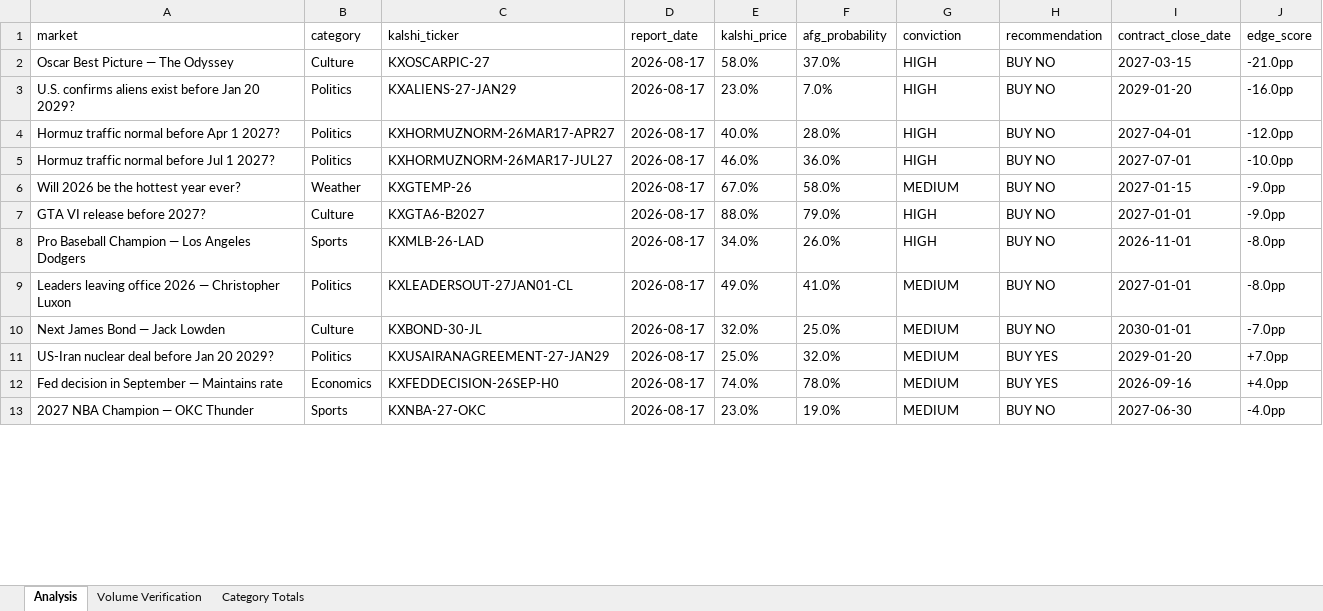
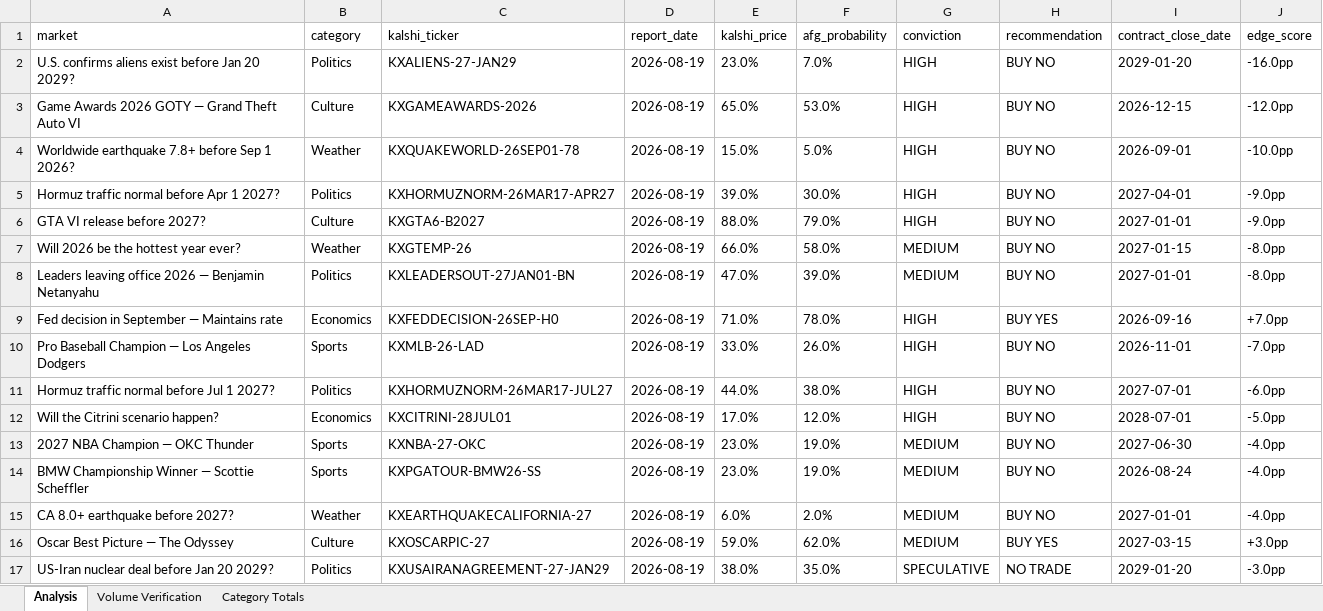
Before and after one commit to scowlfaceq02/afg-scorecard, an Excel workbook: data/final_report.xlsx, sheet Analysis, drawn as a sheet; only a part is shown; values as stored, in another font and other column widths than the file's, no borders; removed rows and columns are numbered as before the commit, all else as after; the diff covers the shown part only; the diff names each change by its address in the sheet, - before the commit and + after, or states it on an @@ line.

Commit message:
cycle update <date>

```diff
--- a/data/final_report.xlsx (sheet Analysis)
+++ b/data/final_report.xlsx (sheet Analysis)
-row 2: Oscar Best Picture — The Odyssey | Culture | KXOSCARPIC-27 | 2026-08-17 | 58.0% | 37.0% | HIGH | BUY NO | 2027-03-15 | -21.0pp
-D2 (report_date): 2026-08-17
+D2 (report_date): 2026-08-19
+row 3: Game Awards 2026 GOTY — Grand Theft Auto VI | Culture | KXGAMEAWARDS-2026 | 2026-08-19 | 65.0% | 53.0% | HIGH | BUY NO | 2026-12-15 | -12.0pp
+row 4: Worldwide earthquake 7.8+ before Sep 1 2026? | Weather | KXQUAKEWORLD-26SEP01-78 | 2026-08-19 | 15.0% | 5.0% | HIGH | BUY NO | 2026-09-01 | -10.0pp
-D5 (report_date): 2026-08-17
+D5 (report_date): 2026-08-19
-E5 (kalshi_price): 40.0%
+E5 (kalshi_price): 39.0%
-F5 (afg_probability): 28.0%
+F5 (afg_probability): 30.0%
-J5 (edge_score): -12.0pp
+J5 (edge_score): -9.0pp
-row 5: Hormuz traffic normal before Jul 1 2027? | Politics | KXHORMUZNORM-26MAR17-JUL27 | 2026-08-17 | 46.0% | 36.0% | HIGH | BUY NO | 2027-07-01 | -10.0pp
-row 6: Will 2026 be the hottest year ever? | Weather | KXGTEMP-26 | 2026-08-17 | 67.0% | 58.0% | MEDIUM | BUY NO | 2027-01-15 | -9.0pp
-D6 (report_date): 2026-08-17
+D6 (report_date): 2026-08-19
-row 8: Pro Baseball Champion — Los Angeles Dodgers | Sports | KXMLB-26-LAD | 2026-08-17 | 34.0% | 26.0% | HIGH | BUY NO | 2026-11-01 | -8.0pp
+row 7: Will 2026 be the hottest year ever? | Weather | KXGTEMP-26 | 2026-08-19 | 66.0% | 58.0% | MEDIUM | BUY NO | 2027-01-15 | -8.0pp
-A8 (market): …2026 — Christopher Luxon
+A8 (market): …2026 — Benjamin Netanyahu
-C8 (kalshi_ticker): KXLEADERSOUT-27JAN01-CL
+C8 (kalshi_ticker): KXLEADERSOUT-27JAN01-BN
-D8 (report_date): 2026-08-17
+D8 (report_date): 2026-08-19
-E8 (kalshi_price): 49.0%
+E8 (kalshi_price): 47.0%
-F8 (afg_probability): 41.0%
+F8 (afg_probability): 39.0%
-row 10: Next James Bond — Jack Lowden | Culture | KXBOND-30-JL | 2026-08-17 | 32.0% | 25.0% | MEDIUM | BUY NO | 2030-01-01 | -7.0pp
-row 11: US-Iran nuclear deal before Jan 20 2029? | Politics | KXUSAIRANAGREEMENT-27-JAN29 | 2026-08-17 | 25.0% | 32.0% | MEDIUM | BUY YES | 2029-01-20 | +7.0pp
-D9 (report_date): 2026-08-17
+D9 (report_date): 2026-08-19
-E9 (kalshi_price): 74.0%
+E9 (kalshi_price): 71.0%
-G9 (conviction): MEDIUM
+G9 (conviction): HIGH
-J9 (edge_score): +4.0pp
+J9 (edge_score): +7.0pp
+row 10: Pro Baseball Champion — Los Angeles Dodgers | Sports | KXMLB-26-LAD | 2026-08-19 | 33.0% | 26.0% | HIGH | BUY NO | 2026-11-01 | -7.0pp
+row 11: Hormuz traffic normal before Jul 1 2027? | Politics | KXHORMUZNORM-26MAR17-JUL27 | 2026-08-19 | 44.0% | 38.0% | HIGH | BUY NO | 2027-07-01 | -6.0pp
+row 12: Will the Citrini scenario happen? | Economics | KXCITRINI-28JUL01 | 2026-08-19 | 17.0% | 12.0% | HIGH | BUY NO | 2028-07-01 | -5.0pp
-D13 (report_date): 2026-08-17
+D13 (report_date): 2026-08-19
+row 14: BMW Championship Winner — Scottie Scheffler | Sports | KXPGATOUR-BMW26-SS | 2026-08-19 | 23.0% | 19.0% | MEDIUM | BUY NO | 2026-08-24 | -4.0pp
+row 15: CA 8.0+ earthquake before 2027? | Weather | KXEARTHQUAKECALIFORNIA-27 | 2026-08-19 | 6.0% | 2.0% | MEDIUM | BUY NO | 2027-01-01 | -4.0pp
+row 16: Oscar Best Picture — The Odyssey | Culture | KXOSCARPIC-27 | 2026-08-19 | 59.0% | 62.0% | MEDIUM | BUY YES | 2027-03-15 | +3.0pp
+row 17: US-Iran nuclear deal before Jan 20 2029? | Politics | KXUSAIRANAGREEMENT-27-JAN29 | 2026-08-19 | 38.0% | 35.0% | SPECULATIVE | NO TRADE | 2029-01-20 | -3.0pp
```
Also changed, not shown: 3 removed rows and 22 edited cells elsewhere in this sheet, 12 other files.
